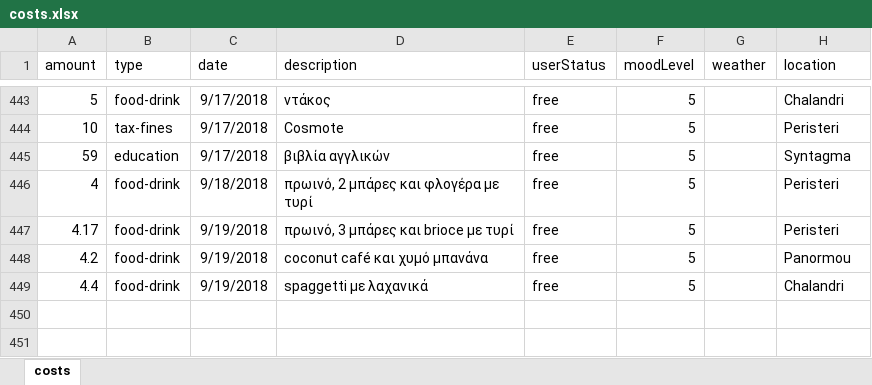
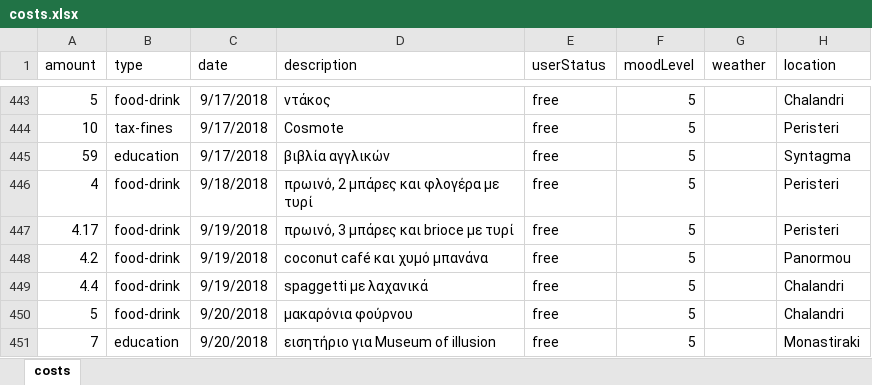
Before and after one commit to Stamanos/Financial-Organization, an Excel workbook: costs.xlsx, sheet costs, drawn as a sheet; only a part is shown, gaps mark what is left out; values as stored, in another font and other column widths than the file's, no borders; table styles not drawn; the diff names each change by its address in the sheet, - before the commit and + after, or states it on an @@ line.

Commit message:
update database

```diff
--- a/costs.xlsx (sheet costs)
+++ b/costs.xlsx (sheet costs)
+row 450: 5 | food-drink | 9/20/2018 | μακαρόνια φούρνου | free | 5 |  | Chalandri
+row 451: 7 | education | 9/20/2018 | εισητήριο για Museum of illusion | free | 5 |  | Monastiraki
```
